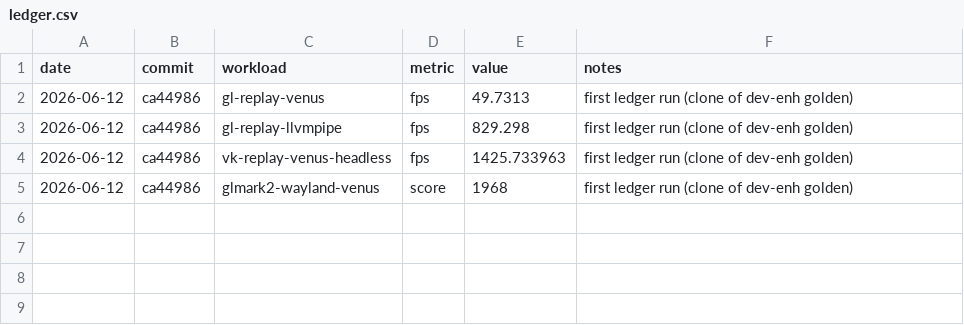
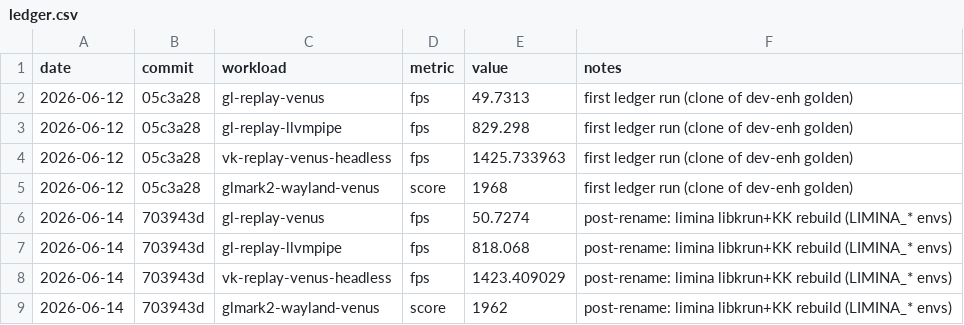
Before and after one commit to liminavm/limina, a CSV file: perf/ledger.csv, drawn as a sheet.

```diff
--- a/perf/ledger.csv
+++ b/perf/ledger.csv
@@ -1,5 +1,9 @@
 date,commit,workload,metric,value,notes
-2026-06-12,ca44986,gl-replay-venus,fps,49.7313,first ledger run (clone of dev-enh golden)
-2026-06-12,ca44986,gl-replay-llvmpipe,fps,829.298,first ledger run (clone of dev-enh golden)
-2026-06-12,ca44986,vk-replay-venus-headless,fps,1425.733963,first ledger run (clone of dev-enh golden)
-2026-06-12,ca44986,glmark2-wayland-venus,score,1968,first ledger run (clone of dev-enh golden)
+2026-06-12,05c3a28,gl-replay-venus,fps,49.7313,first ledger run (clone of dev-enh golden)
+2026-06-12,05c3a28,gl-replay-llvmpipe,fps,829.298,first ledger run (clone of dev-enh golden)
+2026-06-12,05c3a28,vk-replay-venus-headless,fps,1425.733963,first ledger run (clone of dev-enh golden)
+2026-06-12,05c3a28,glmark2-wayland-venus,score,1968,first ledger run (clone of dev-enh golden)
+2026-06-14,703943d,gl-replay-venus,fps,50.7274,post-rename: limina libkrun+KK rebuild (LIMINA_* envs)
+2026-06-14,703943d,gl-replay-llvmpipe,fps,818.068,post-rename: limina libkrun+KK rebuild (LIMINA_* envs)
+2026-06-14,703943d,vk-replay-venus-headless,fps,1423.409029,post-rename: limina libkrun+KK rebuild (LIMINA_* envs)
+2026-06-14,703943d,glmark2-wayland-venus,score,1962,post-rename: limina libkrun+KK rebuild (LIMINA_* envs)
```
